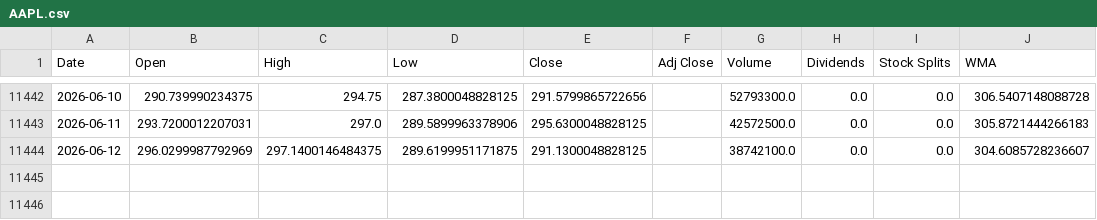
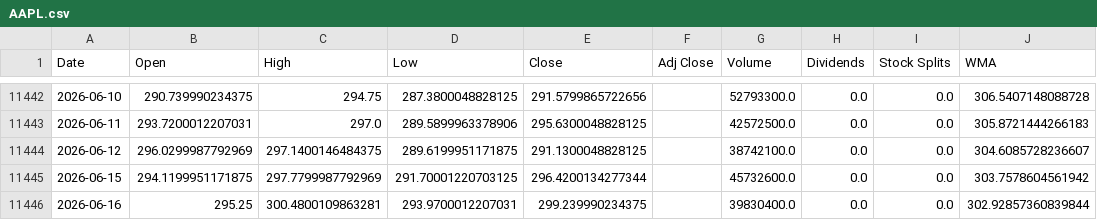
Before and after one commit to LeoRodaelli/investAI, a CSV file: AAPL.csv, drawn as a sheet; only a part is shown, gaps mark what is left out.

```diff
--- a/AAPL.csv
+++ b/AAPL.csv
@@ -11444 +11444,3 @@ Date,Open,High,Low,Close,Adj Close,Volume,Dividends,Stock Splits,WMA
 2026-06-12,296.0299987792969,297.1400146484375,289.6199951171875,291.1300048828125,,38742100.0,0.0,0.0,304.6085728236607
+2026-06-15,294.1199951171875,297.7799987792969,291.70001220703125,296.4200134277344,,45732600.0,0.0,0.0,303.7578604561942
+2026-06-16,295.25,300.4800109863281,293.9700012207031,299.239990234375,,39830400.0,0.0,0.0,302.92857360839844
```
Also changed, not shown: BHIA3.SA.csv, ITSA4.SA.csv, 7 other files.
